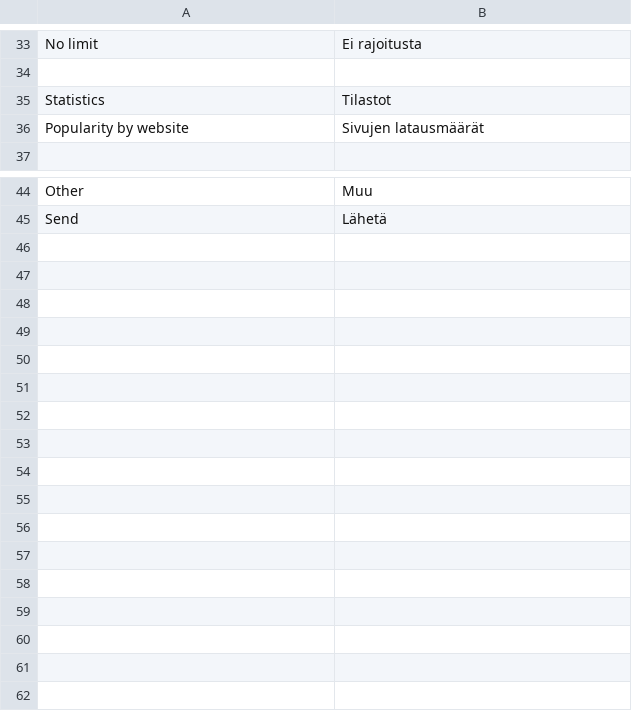
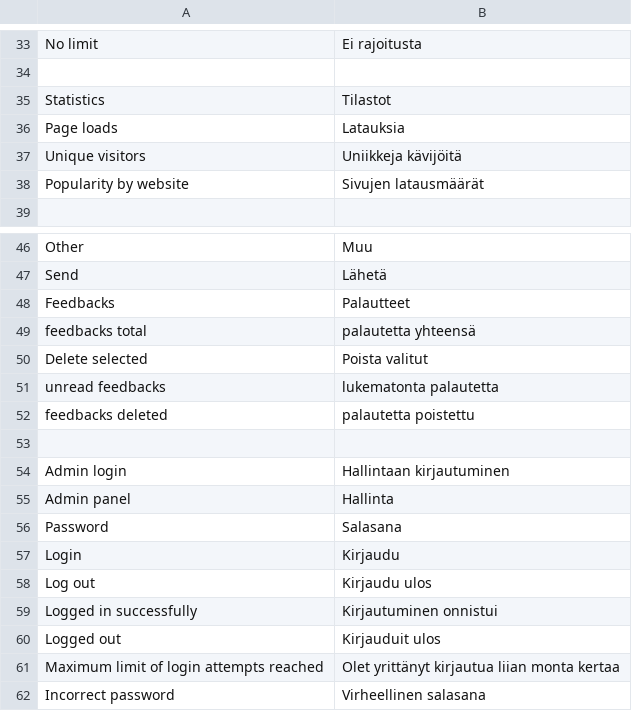
Before and after one commit to minhtuancn/LiteNews, a CSV file: locale/fi.csv, drawn as a sheet; only a part is shown, gaps mark what is left out.

Commit message:
Created admin panel and Sodexo parser.

```diff
--- a/locale/fi.csv
+++ b/locale/fi.csv
@@ -35,2 +35,4 @@
 "Statistics", "Tilastot"
+"Page loads", "Latauksia"
+"Unique visitors", "Uniikkeja kävijöitä"
 "Popularity by website", "Sivujen latausmäärät"
@@ -45 +47,16 @@
 "Send", "Lähetä"
+"Feedbacks", "Palautteet"
+"feedbacks total", "palautetta yhteensä"
+"Delete selected", "Poista valitut"
+"unread feedbacks", "lukematonta palautetta"
+"feedbacks deleted", "palautetta poistettu"
+
+"Admin login", "Hallintaan kirjautuminen"
+"Admin panel", "Hallinta"
+"Password", "Salasana"
+"Login", "Kirjaudu"
+"Log out", "Kirjaudu ulos"
+"Logged in successfully", "Kirjautuminen onnistui"
+"Logged out", "Kirjauduit ulos"
+"Maximum limit of login attempts reached", "Olet yrittänyt kirjautua liian monta kertaa"
+"Incorrect password", "Virheellinen salasana"
```
Also changed, not shown: locale/en.csv, 17 other files.
